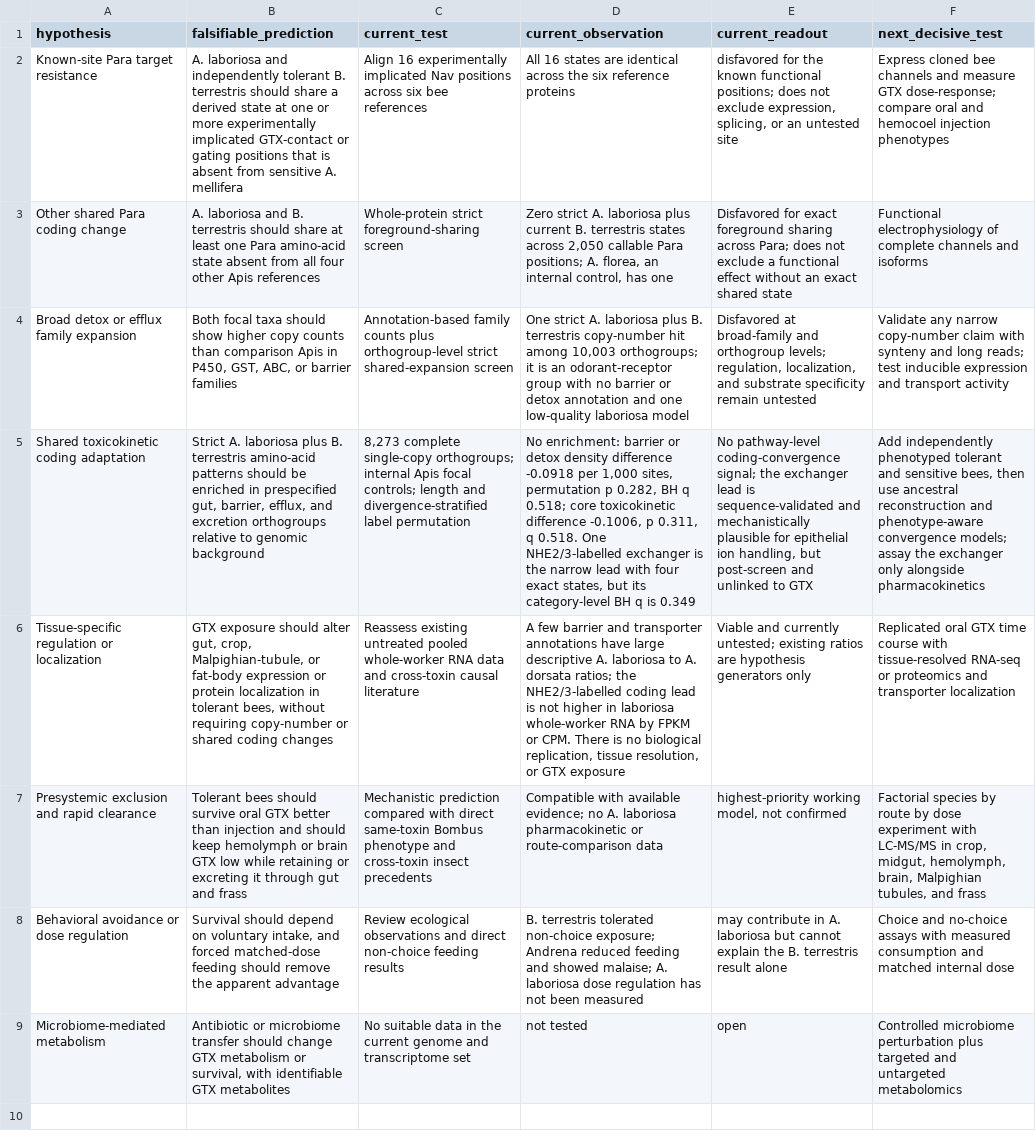
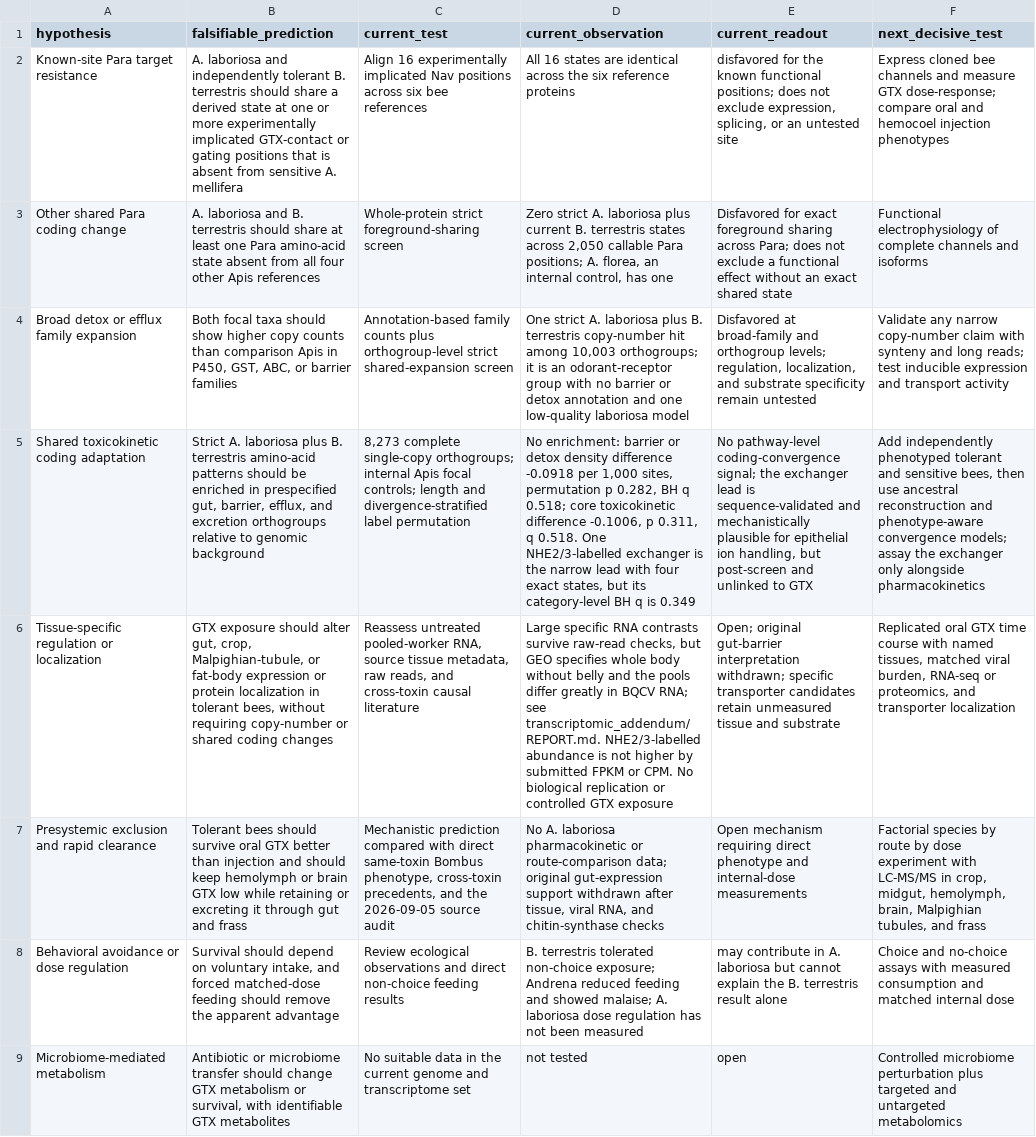
Before and after one commit to nmeln/apis-laboriosa-grayanotoxin-tolerance, a TSV file: comparative_addendum/hypothesis_matrix.tsv, drawn as a sheet; the diff names each change by its address in the sheet, - before the commit and + after, or states it on an @@ line.

Commit message:
Update hypothesis matrix and agent tissue description after source audit

```diff
--- a/comparative_addendum/hypothesis_matrix.tsv
+++ b/comparative_addendum/hypothesis_matrix.tsv
-C6 (current_test): Reassess existing untreated pooled whole-worker RNA data and cross-toxin…
+C6 (current_test): Reassess untreated pooled-worker RNA, source tissue metadata, raw reads, and cross-toxin…
-D6 (current_observation): A few barrier and transporter annotations have large descriptive A. laboriosa to A. dorsata ratios; the NHE2/3-labelled coding lead is not higher in laboriosa whole-worker RNA by FPKM or CPM. There is no biological replication, tissue resolution, or GTX exposure
+D6 (current_observation): Large specific RNA contrasts survive raw-read checks, but GEO specifies whole body without belly and the pools differ greatly in BQCV RNA; see transcriptomic_addendum/REPORT.md. NHE2/3-labelled abundance is not higher by submitted FPKM or CPM. No biological replication or controlled GTX exposure
-E6 (current_readout): Viable and currently untested; existing ratios are hypothesis generators only
+E6 (current_readout): Open; original gut-barrier interpretation withdrawn; specific transporter candidates retain unmeasured tissue and substrate
-F6 (next_decisive_test): …course with tissue-resolved RNA-seq or proteomics and transporter…
+F6 (next_decisive_test): …course with named tissues, matched viral burden, RNA-seq or proteomics, and transporter…
-C7 (current_test): …same-toxin Bombus phenotype and cross-toxin insect precedents
+C7 (current_test): …same-toxin Bombus phenotype, cross-toxin precedents, and the 2026-09-05 source audit
-D7 (current_observation): Compatible with available evidence; no A. laboriosa pharmacokinetic or route-comparison data
+D7 (current_observation): No A. laboriosa pharmacokinetic or route-comparison data; original gut-expression support withdrawn after tissue, viral RNA, and chitin-synthase checks
-E7 (current_readout): highest-priority working model, not confirmed
+E7 (current_readout): Open mechanism requiring direct phenotype and internal-dose measurements
```
Also changed, not shown: 1 other file.
